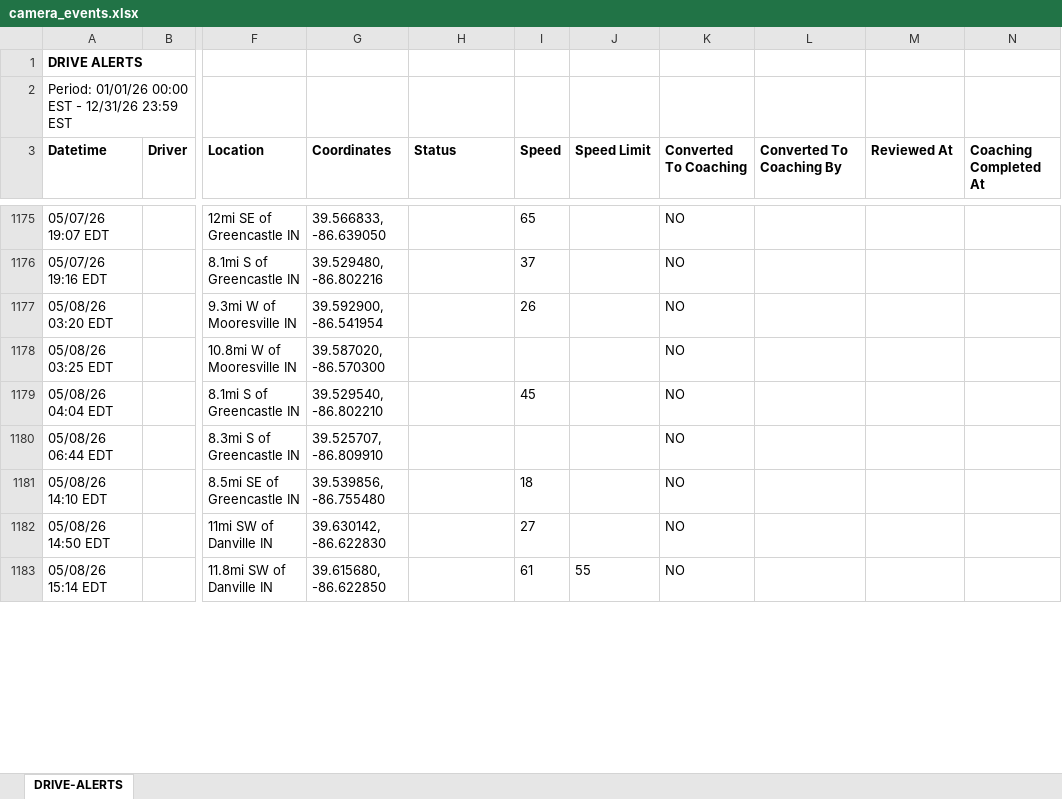
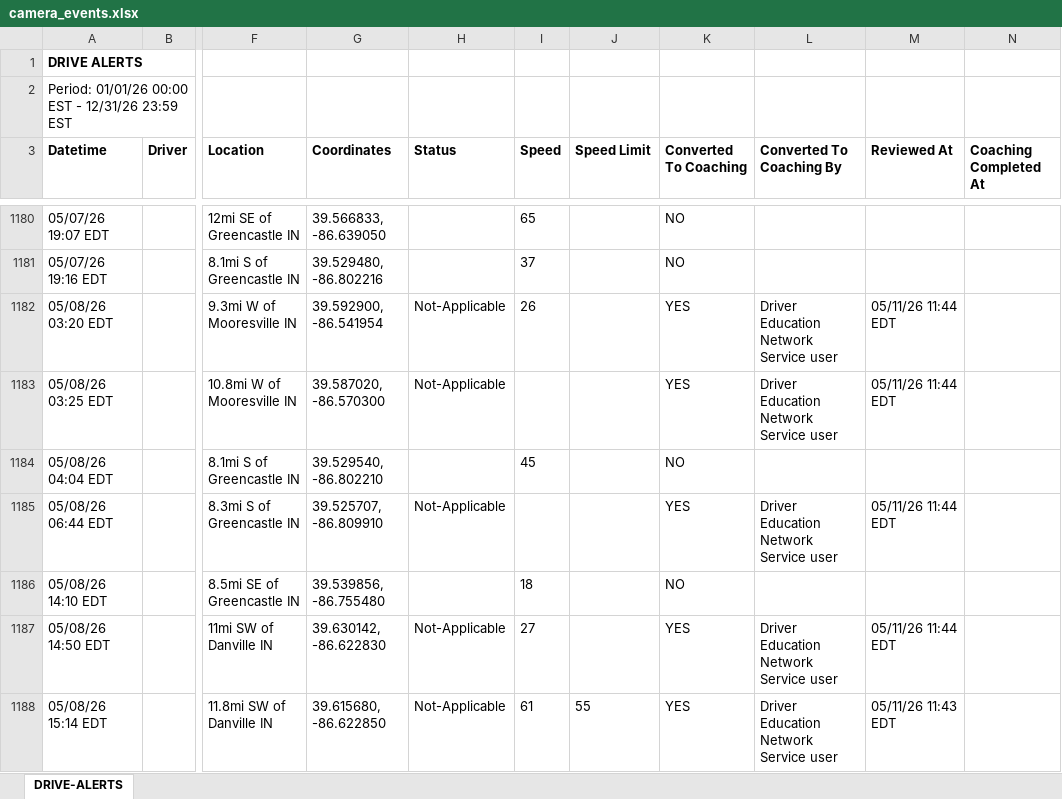
Before and after one commit to jmullins-DEN/Curtis-Garage-Wrecker-Service, an Excel workbook: camera_events.xlsx, sheet DRIVE-ALERTS, drawn as a sheet; only a part is shown, gaps mark what is left out; values as stored, in another font and other column widths than the file's, no borders; addresses are those after the commit; the diff covers the shown part only; the diff names each change by its address in the sheet, - before the commit and + after, or states it on an @@ line.

```diff
--- a/camera_events.xlsx (sheet DRIVE-ALERTS)
+++ b/camera_events.xlsx (sheet DRIVE-ALERTS)
-H1182:H1183 (Status): (empty)
+H1182:H1183 (Status): Not-Applicable
-K1182:K1183 (Converted To Coaching): NO
+K1182:K1183 (Converted To Coaching): YES
-L1182:L1183 (Converted To Coaching By): (empty)
+L1182:L1183 (Converted To Coaching By): Driver Education Network Service user
-M1182:M1183 (Reviewed At): (empty)
+M1182:M1183 (Reviewed At): 05/11/26 11:44 EDT
-H1185 (Status): (empty)
+H1185 (Status): Not-Applicable
-K1185 (Converted To Coaching): NO
+K1185 (Converted To Coaching): YES
-L1185 (Converted To Coaching By): (empty)
+L1185 (Converted To Coaching By): Driver Education Network Service user
-M1185 (Reviewed At): (empty)
+M1185 (Reviewed At): 05/11/26 11:44 EDT
-H1187:H1188 (Status): (empty)
+H1187:H1188 (Status): Not-Applicable
-K1187:K1188 (Converted To Coaching): NO
+K1187:K1188 (Converted To Coaching): YES
-L1187:L1188 (Converted To Coaching By): (empty)
+L1187:L1188 (Converted To Coaching By): Driver Education Network Service user
-M1187 (Reviewed At): (empty)
+M1187 (Reviewed At): 05/11/26 11:44 EDT
-M1188 (Reviewed At): (empty)
+M1188 (Reviewed At): 05/11/26 11:43 EDT
```
Also changed, not shown: 75 added rows and 18 edited cells elsewhere in this sheet, training.xlsx.
